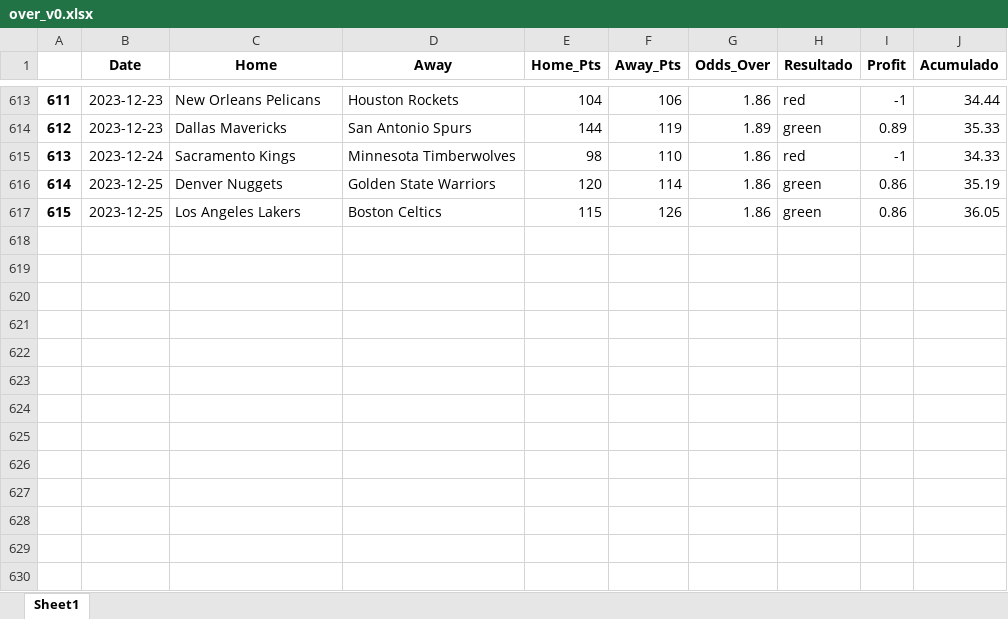
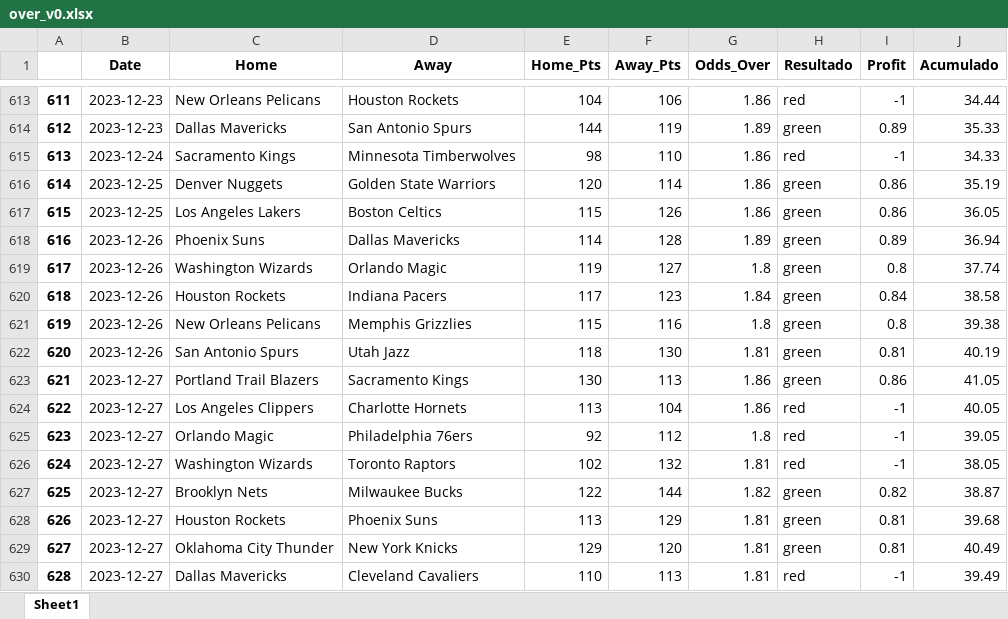
Before and after one commit to johnn1sbo3s/basketball_models, an Excel workbook: acp_metodos/excel_files/over_v0.xlsx, sheet Sheet1, drawn as a sheet; only a part is shown, gaps mark what is left out; values as stored, in another font and other column widths than the file's, no borders; the diff names each change by its address in the sheet, - before the commit and + after, or states it on an @@ line.

```diff
--- a/acp_metodos/excel_files/over_v0.xlsx (sheet Sheet1)
+++ b/acp_metodos/excel_files/over_v0.xlsx (sheet Sheet1)
+row 618: 616 | 2023-12-26 | Phoenix Suns | Dallas Mavericks | 114 | 128 | 1.89 | green | 0.89 | 36.94
+row 619: 617 | 2023-12-26 | Washington Wizards | Orlando Magic | 119 | 127 | 1.8 | green | 0.8 | 37.74
+row 620: 618 | 2023-12-26 | Houston Rockets | Indiana Pacers | 117 | 123 | 1.84 | green | 0.84 | 38.58
+row 621: 619 | 2023-12-26 | New Orleans Pelicans | Memphis Grizzlies | 115 | 116 | 1.8 | green | 0.8 | 39.38
+row 622: 620 | 2023-12-26 | San Antonio Spurs | Utah Jazz | 118 | 130 | 1.81 | green | 0.81 | 40.19
+row 623: 621 | 2023-12-27 | Portland Trail Blazers | Sacramento Kings | 130 | 113 | 1.86 | green | 0.86 | 41.05
+row 624: 622 | 2023-12-27 | Los Angeles Clippers | Charlotte Hornets | 113 | 104 | 1.86 | red | -1 | 40.05
+row 625: 623 | 2023-12-27 | Orlando Magic | Philadelphia 76ers | 92 | 112 | 1.8 | red | -1 | 39.05
+row 626: 624 | 2023-12-27 | Washington Wizards | Toronto Raptors | 102 | 132 | 1.81 | red | -1 | 38.05
+row 627: 625 | 2023-12-27 | Brooklyn Nets | Milwaukee Bucks | 122 | 144 | 1.82 | green | 0.82 | 38.87
+row 628: 626 | 2023-12-27 | Houston Rockets | Phoenix Suns | 113 | 129 | 1.81 | green | 0.81 | 39.68
+row 629: 627 | 2023-12-27 | Oklahoma City Thunder | New York Knicks | 129 | 120 | 1.81 | green | 0.81 | 40.49
+row 630: 628 | 2023-12-27 | Dallas Mavericks | Cleveland Cavaliers | 110 | 113 | 1.81 | red | -1 | 39.49
```
Also changed, not shown: 14 other files.
